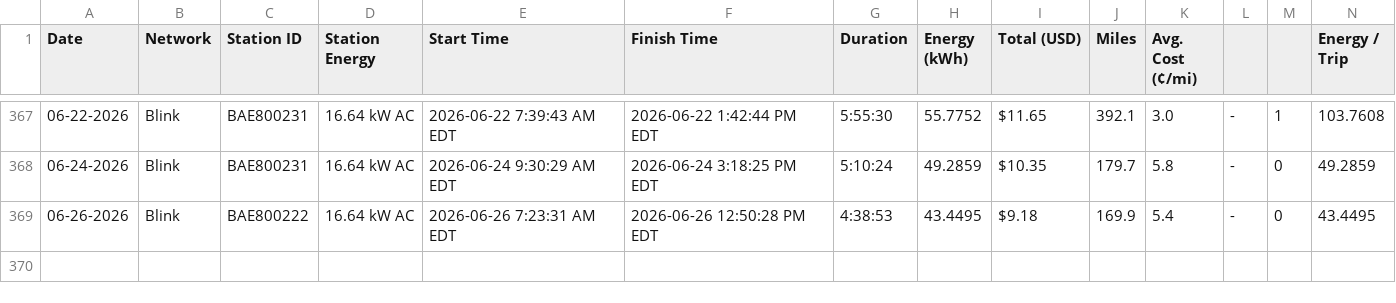
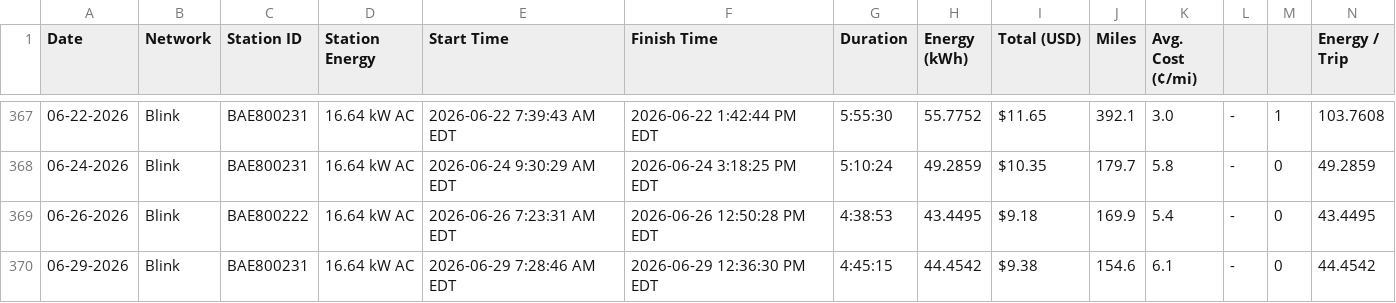
Before and after one commit to apwest/ev-charging-data, a CSV file: EV Charging Data - EV Charging.csv, drawn as a sheet; only a part is shown, gaps mark what is left out; rows hold the shown columns only; the diff names each change by its address in the sheet, - before the commit and + after, or states it on an @@ line.

```diff
--- a/EV Charging Data - EV Charging.csv
+++ b/EV Charging Data - EV Charging.csv
+row 370: 06-29-2026 | Blink | BAE800231 | 16.64 kW AC | 2026-06-29 7:28:46 AM EDT | 2026-06-29 12:36:30 PM EDT | 4:45:15 | 44.4542 | $9.38 | 154.6 | 6.1 | - | 0 | 44.4542
```
Also changed, not shown: 4 other files.
